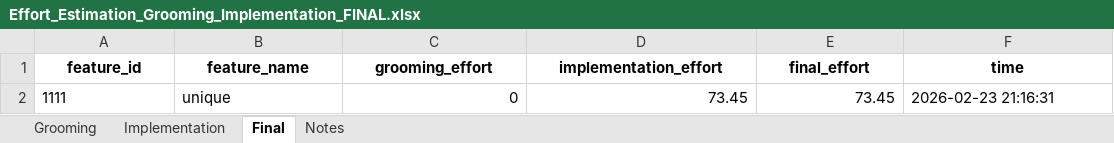
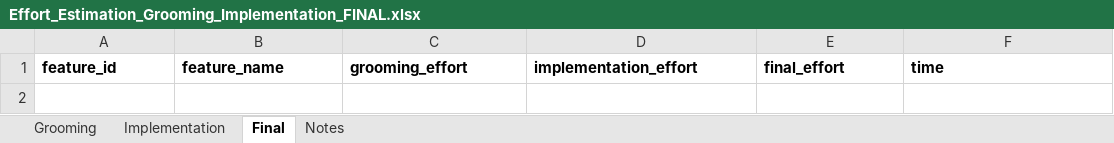
Before and after one commit to VarshaSharma04/Effort_Estimation_App, an Excel workbook: Effort_Estimation_Grooming_Implementation_FINAL.xlsx, sheet Final, drawn as a sheet; values as stored, in another font and other column widths than the file's, no borders; the diff names each change by its address in the sheet, - before the commit and + after, or states it on an @@ line.

```diff
--- a/Effort_Estimation_Grooming_Implementation_FINAL.xlsx (sheet Final)
+++ b/Effort_Estimation_Grooming_Implementation_FINAL.xlsx (sheet Final)
-A1:F1 alignment: center
+A1:F1 alignment: left
-row 2: 1111 | unique | 0 | 73.45 | 73.45 | 2026-02-23 21:16:31
```
Also changed, not shown: sheet Notes, sheet Implementation, sheet Grooming.
